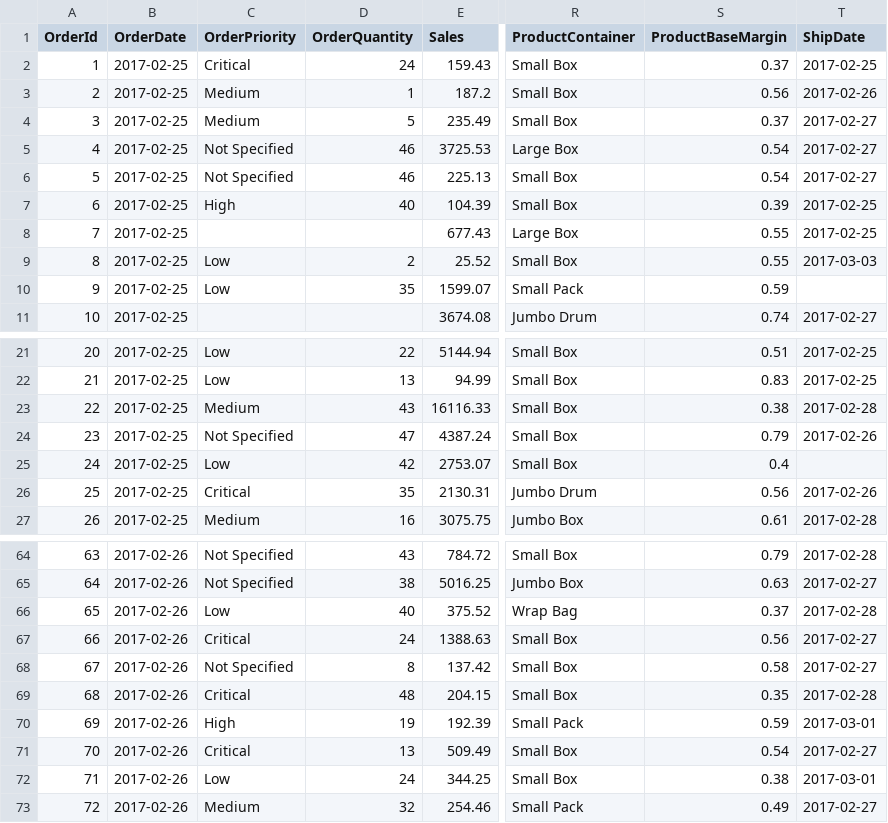
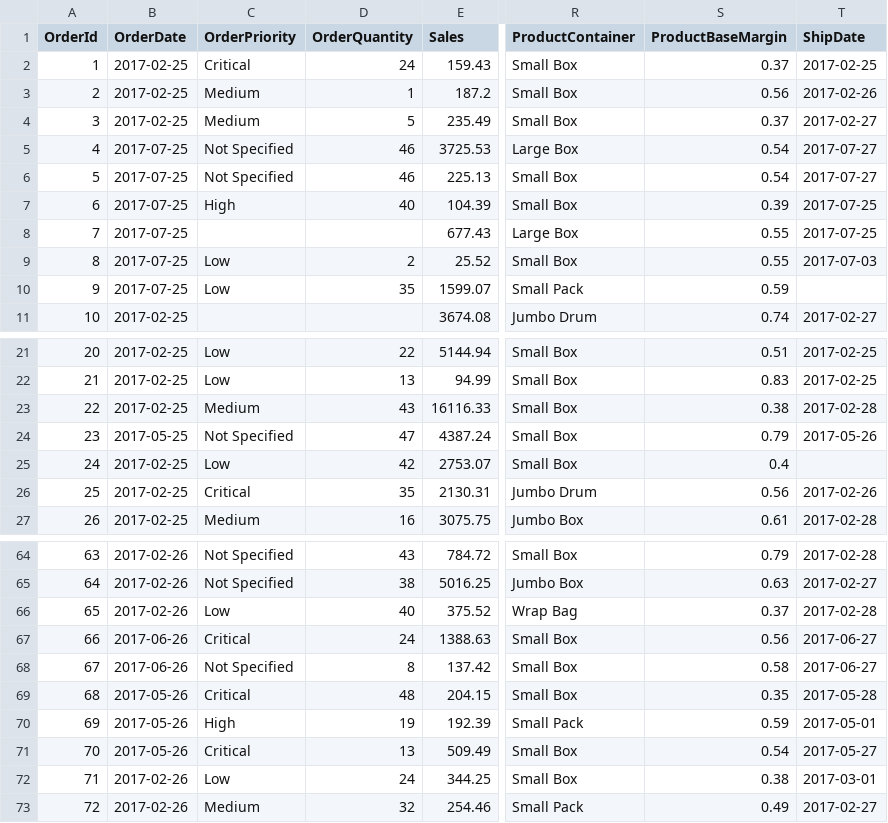
Before and after one commit to FalconSoft/sample-data, a CSV file: CSV/sample-testing-data-100.csv, drawn as a sheet; only a part is shown, gaps mark what is left out; the diff names each change by its address in the sheet, - before the commit and + after, or states it on an @@ line.

Commit message:
Update sample-testing-data-100.csv

```diff
--- a/CSV/sample-testing-data-100.csv
+++ b/CSV/sample-testing-data-100.csv
-B5:B10 (OrderDate): 2017-02-25
+B5:B10 (OrderDate): 2017-07-25
-T5:T6 (ShipDate): 2017-02-27
+T5:T6 (ShipDate): 2017-07-27
-T7:T8 (ShipDate): 2017-02-25
+T7:T8 (ShipDate): 2017-07-25
-T9 (ShipDate): 2017-03-03
+T9 (ShipDate): 2017-07-03
-B24 (OrderDate): 2017-02-25
+B24 (OrderDate): 2017-05-25
-T24 (ShipDate): 2017-02-26
+T24 (ShipDate): 2017-05-26
-B67:B68 (OrderDate): 2017-02-26
+B67:B68 (OrderDate): 2017-06-26
-T67:T68 (ShipDate): 2017-02-27
+T67:T68 (ShipDate): 2017-06-27
-B69:B71 (OrderDate): 2017-02-26
+B69:B71 (OrderDate): 2017-05-26
-T69 (ShipDate): 2017-02-28
+T69 (ShipDate): 2017-05-28
-T70 (ShipDate): 2017-03-01
+T70 (ShipDate): 2017-05-01
-T71 (ShipDate): 2017-02-27
+T71 (ShipDate): 2017-05-27
```
